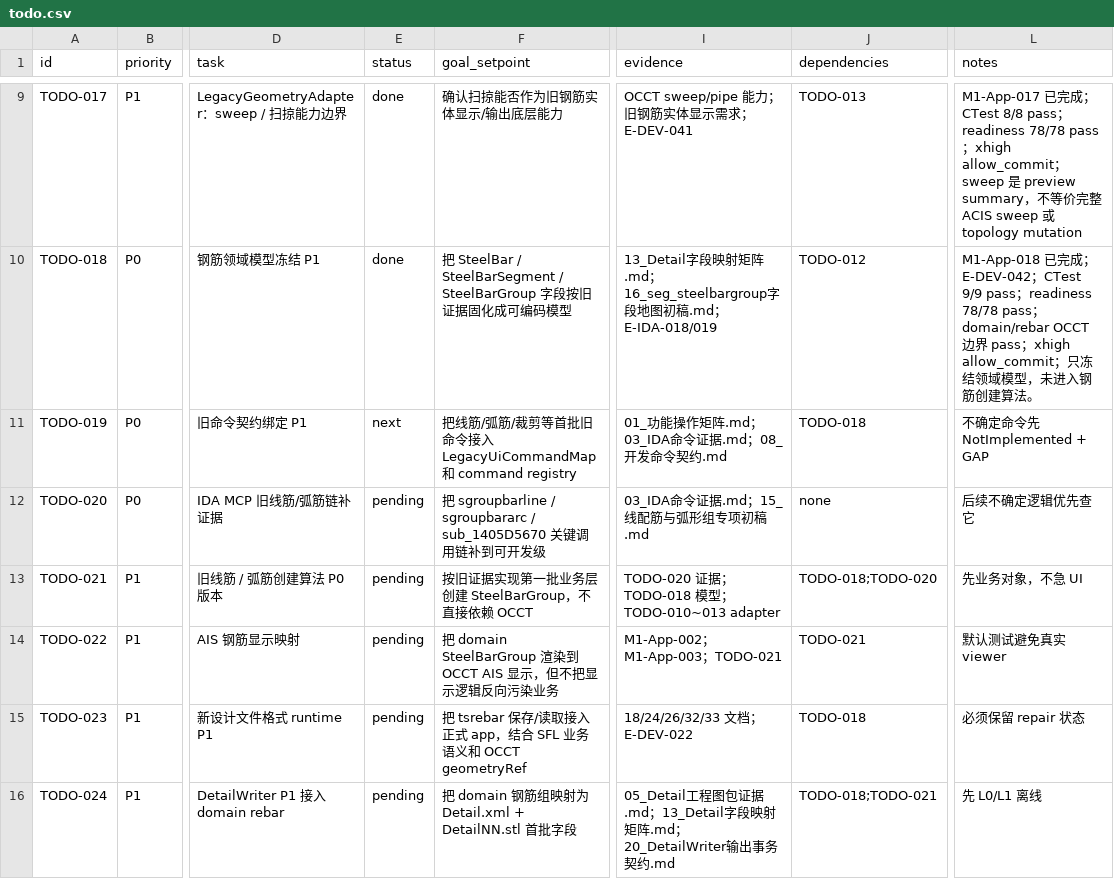
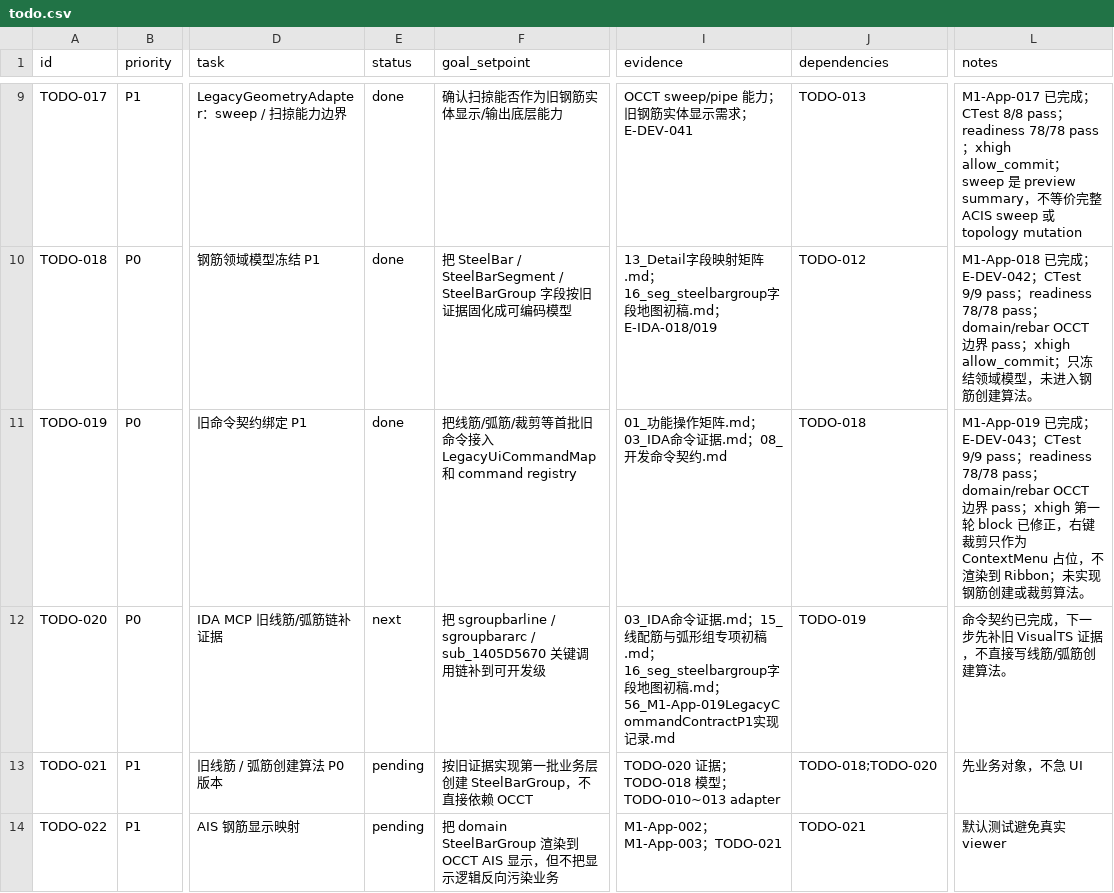
Before and after one commit to GHOSTAWOPS/TS-revers-eengineering, a CSV file: todo.csv, drawn as a sheet; only a part is shown, gaps mark what is left out; the shorter side is filled out with more unchanged rows; the diff names each change by its address in the sheet, - before the commit and + after, or states it on an @@ line.

Commit message:
feat(command): bind legacy rebar command contracts p1
Node: TODO-019 / M1-App-019

Evidence: E-DEV-043

Verify: command_registry_tests pass; CTest 9/9 pass; readiness 78/78 pass; domain/rebar OCCT boundary pass; xhigh allow_commit

Notes: Command contracts and NotImplemented placeholders only; no steelbar creation or trim algorithm.

```diff
--- a/todo.csv
+++ b/todo.csv
-E11 (status): next
+E11 (status): done
-L11 (notes): 不确定命令先 NotImplemented + GAP
+L11 (notes): M1-App-019 已完成；E-DEV-043；CTest 9/9 pass；readiness 78/78 pass；domain/rebar OCCT 边界 pass；xhigh 第一轮 block 已修正，右键裁剪只作为 ContextMenu 占位，不渲染到 Ribbon；未实现钢筋创建或裁剪算法。
-E12 (status): pending
+E12 (status): next
-I12 (evidence): …项初稿.md
+I12 (evidence): …项初稿.md；16_seg_steelbargroup字段地图初稿.md；56_M1-App-019LegacyCommandContractP1实现记录.md
-J12 (dependencies): none
+J12 (dependencies): TODO-019
-L12 (notes): 后续不确定逻辑优先查它
+L12 (notes): 命令契约已完成，下一步先补旧 VisualTS 证据，不直接写线筋/弧筋创建算法。
```
Also changed, not shown: 15 other files.
